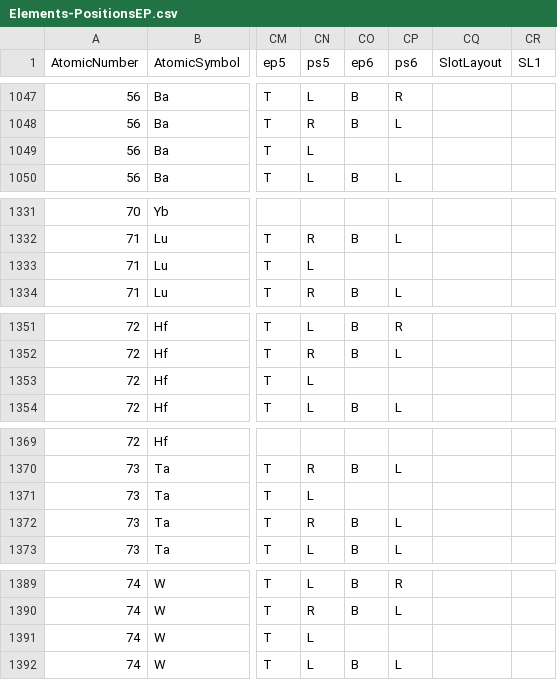
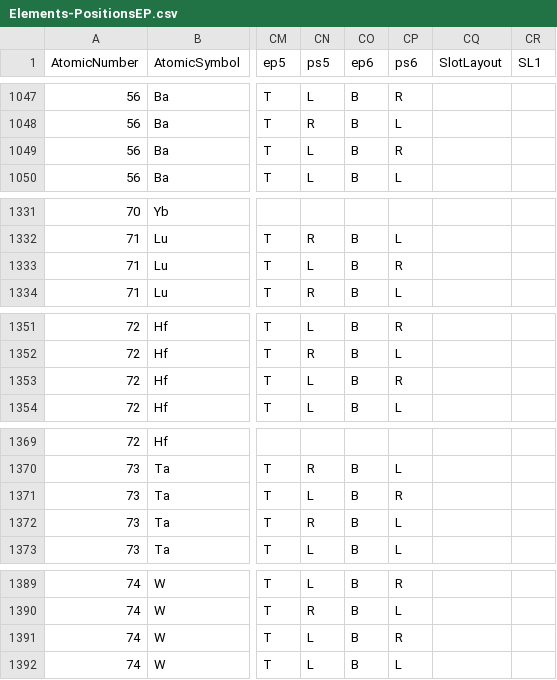
Before and after one commit to LtAirman/ChargeFieldTopics, a CSV file: data/Elements-PositionsEP.csv, drawn as a sheet; only a part is shown, gaps mark what is left out; the diff covers the shown part only; the diff names each change by its address in the sheet, - before the commit and + after, or states it on an @@ line.

```diff
--- a/data/Elements-PositionsEP.csv
+++ b/data/Elements-PositionsEP.csv
-CO1049 (ep6): (empty)
+CO1049 (ep6): B
-CP1049 (ps6): (empty)
+CP1049 (ps6): R
-CO1333 (ep6): (empty)
+CO1333 (ep6): B
-CP1333 (ps6): (empty)
+CP1333 (ps6): R
-CO1353 (ep6): (empty)
+CO1353 (ep6): B
-CP1353 (ps6): (empty)
+CP1353 (ps6): R
-CO1371 (ep6): (empty)
+CO1371 (ep6): B
-CP1371 (ps6): (empty)
+CP1371 (ps6): R
-CO1391 (ep6): (empty)
+CO1391 (ep6): B
-CP1391 (ps6): (empty)
+CP1391 (ps6): R
```
Also changed, not shown: 55 edited cells elsewhere in this file.
